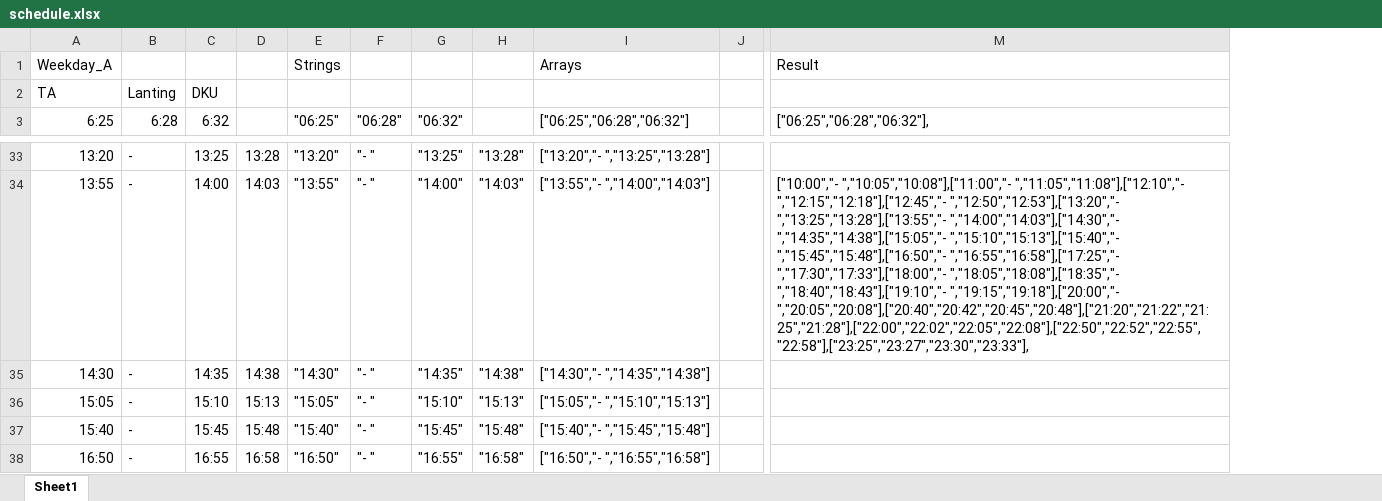
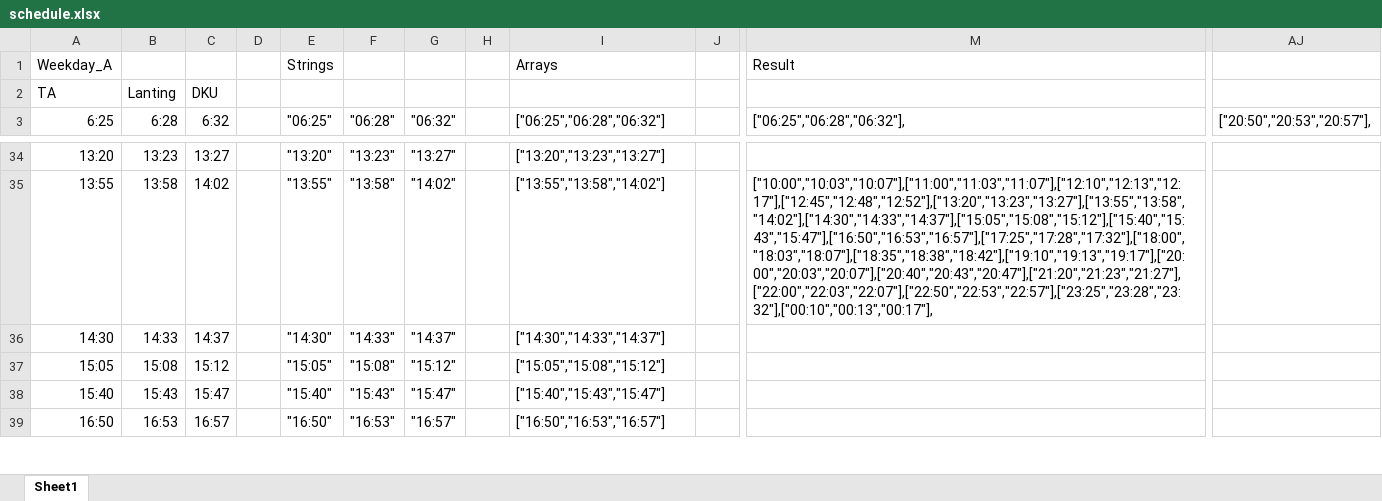
Before and after one commit to dku-gallinula/shuttle_schedule, an Excel workbook: schedule.xlsx, sheet Sheet1, drawn as a sheet; only a part is shown, gaps mark what is left out; values as stored, in another font and other column widths than the file's, no borders; removed rows and columns are numbered as before the commit, all else as after; the diff covers the shown part only; the diff names each change by its address in the sheet, - before the commit and + after, or states it on an @@ line.

```diff
--- a/schedule.xlsx (sheet Sheet1)
+++ b/schedule.xlsx (sheet Sheet1)
-column D, rows 33-38: 13:28 | 14:03 | 14:38 | 15:13 | 15:48 | 16:58
+column D, empty
-column H, rows 33-38: "13:28" | "14:03" | "14:38" | "15:13" | "15:48" | "16:58"
+column H, empty
+column AJ (["20:50","20:53","20:57"],), empty
-B34 (6:28): -
+B34 (6:28): 13:23
-C34 (6:32): 13:25
+C34 (6:32): 13:27
-F34 ("06:28"): "- "
+F34 ("06:28"): "13:23"
-G34 ("06:32"): "13:25"
+G34 ("06:32"): "13:27"
-I34 (["06:25","06:28","06:32"]): ["13:20","- ","13:25","13:28"]
+I34 (["06:25","06:28","06:32"]): ["13:20","13:23","13:27"]
-B35 (6:28): -
+B35 (6:28): 13:58
-C35 (6:32): 14:00
+C35 (6:32): 14:02
-F35 ("06:28"): "- "
+F35 ("06:28"): "13:58"
-G35 ("06:32"): "14:00"
+G35 ("06:32"): "14:02"
-I35 (["06:25","06:28","06:32"]): ["13:55","- ","14:00","14:03"]
+I35 (["06:25","06:28","06:32"]): ["13:55","13:58","14:02"]
-M35 (["06:25","06:28","06:32"],): ["10:00","- ","10:05","10:08"],["11:00","- ","11:05","11:08"],["12:10","- ","12:15","12:18"],["12:45","- ","12:50","12:53"],["13:20","- ","13:25","13:28"],["13:55","- ","14:00","14:03"],["14:30","- ","14:35","14:38"],["15:05","- ","15:10","15:13"],["15:40","- ","15:45","15:48"],["16:50","- ","16:55","16:58"],["17:25","- ","17:30","17:33"],["18:00","- ","18:05","18:08"],["18:35","- ","18:40","18:43"],["19:10","- ","19:15","19:18"],["20:00","- ","20:05","20:08"],["20:40","20:42","20:45","20:48"],["21:20","21:22","21:25","21:28"],["22:00","22:02","22:05","22:08"],["22:50","22:52","22:55","22:58"],["23:25","23:27","23:30","23:33"],
+M35 (["06:25","06:28","06:32"],): ["10:00","10:03","10:07"],["11:00","11:03","11:07"],["12:10","12:13","12:17"],["12:45","12:48","12:52"],["13:20","13:23","13:27"],["13:55","13:58","14:02"],["14:30","14:33","14:37"],["15:05","15:08","15:12"],["15:40","15:43","15:47"],["16:50","16:53","16:57"],["17:25","17:28","17:32"],["18:00","18:03","18:07"],["18:35","18:38","18:42"],["19:10","19:13","19:17"],["20:00","20:03","20:07"],["20:40","20:43","20:47"],["21:20","21:23","21:27"],["22:00","22:03","22:07"],["22:50","22:53","22:57"],["23:25","23:28","23:32"],["00:10","00:13","00:17"],
-B36 (6:28): -
+B36 (6:28): 14:33
-C36 (6:32): 14:35
+C36 (6:32): 14:37
-F36 ("06:28"): "- "
+F36 ("06:28"): "14:33"
-G36 ("06:32"): "14:35"
+G36 ("06:32"): "14:37"
-I36 (["06:25","06:28","06:32"]): ["14:30","- ","14:35","14:38"]
+I36 (["06:25","06:28","06:32"]): ["14:30","14:33","14:37"]
-B37 (6:28): -
+B37 (6:28): 15:08
-C37 (6:32): 15:10
+C37 (6:32): 15:12
-F37 ("06:28"): "- "
+F37 ("06:28"): "15:08"
-G37 ("06:32"): "15:10"
+G37 ("06:32"): "15:12"
-I37 (["06:25","06:28","06:32"]): ["15:05","- ","15:10","15:13"]
+I37 (["06:25","06:28","06:32"]): ["15:05","15:08","15:12"]
-B38 (6:28): -
+B38 (6:28): 15:43
-C38 (6:32): 15:45
+C38 (6:32): 15:47
-F38 ("06:28"): "- "
+F38 ("06:28"): "15:43"
-G38 ("06:32"): "15:45"
+G38 ("06:32"): "15:47"
-I38 (["06:25","06:28","06:32"]): ["15:40","- ","15:45","15:48"]
+I38 (["06:25","06:28","06:32"]): ["15:40","15:43","15:47"]
-B39 (6:28): -
+B39 (6:28): 16:53
-C39 (6:32): 16:55
+C39 (6:32): 16:57
-F39 ("06:28"): "- "
+F39 ("06:28"): "16:53"
-G39 ("06:32"): "16:55"
+G39 ("06:32"): "16:57"
-I39 (["06:25","06:28","06:32"]): ["16:50","- ","16:55","16:58"]
+I39 (["06:25","06:28","06:32"]): ["16:50","16:53","16:57"]
```
Also changed, not shown: 3 added rows, 1 removed row and 179 edited cells elsewhere in this sheet, formulas that keep their value, 23 other files.
